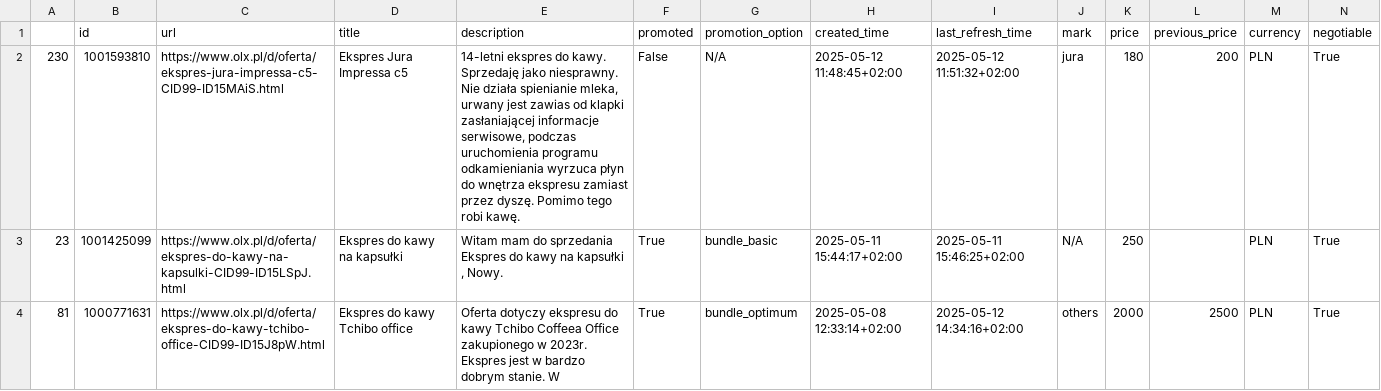
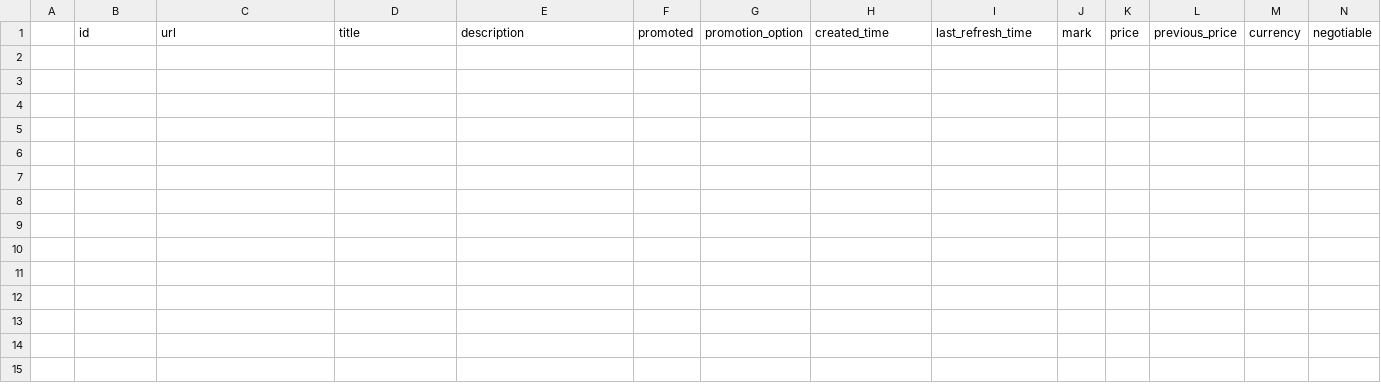
Before and after one commit to baznite/CoffeeScraper, a CSV file: data/OLX_coffeeScrape.csv, drawn as a sheet; only a part is shown; rows hold the shown columns only; the diff covers the shown part only; the diff names each change by its address in the sheet, - before the commit and + after, or states it on an @@ line.

```diff
--- a/data/OLX_coffeeScrape.csv
+++ b/data/OLX_coffeeScrape.csv
-row 2: 230 | 1001593810 | https://www.olx.pl/d/oferta/ekspres-jura-impressa-c5-CID99-ID15MAiS.html | Ekspres Jura Impressa c5 | 14-letni ekspres do kawy. Sprzedaję jako niesprawny. Nie działa spienianie mleka, urwany jest zawias od klapki zasłaniającej informacje serwisowe, podczas uruchomienia programu odkamieniania wyrzuca płyn do wnętrza ekspresu zamiast przez dyszę. Pomimo tego robi kawę. | False | N/A | 2025-05-12 11:48:45+02:00 | 2025-05-12 11:51:32+02:00 | jura | 180 | 200 | PLN | True
-row 3: 23 | 1001425099 | https://www.olx.pl/d/oferta/ekspres-do-kawy-na-kapsulki-CID99-ID15LSpJ.html | Ekspres do kawy na kapsułki | Witam mam do sprzedania Ekspres do kawy na kapsułki , Nowy. | True | bundle_basic | 2025-05-11 15:44:17+02:00 | 2025-05-11 15:46:25+02:00 | N/A | 250 |  | PLN | True
-row 4: 81 | 1000771631 | https://www.olx.pl/d/oferta/ekspres-do-kawy-tchibo-office-CID99-ID15J8pW.html | Ekspres do kawy Tchibo office | Oferta dotyczy ekspresu do kawy Tchibo Coffeea Office zakupionego w 2023r. Ekspres jest w bardzo dobrym stanie. W | True | bundle_optimum | 2025-05-08 12:33:14+02:00 | 2025-05-12 14:34:16+02:00 | others | 2000 | 2500 | PLN | True
```
Also changed, not shown: 2 removed rows elsewhere in this file, 2 other files.
